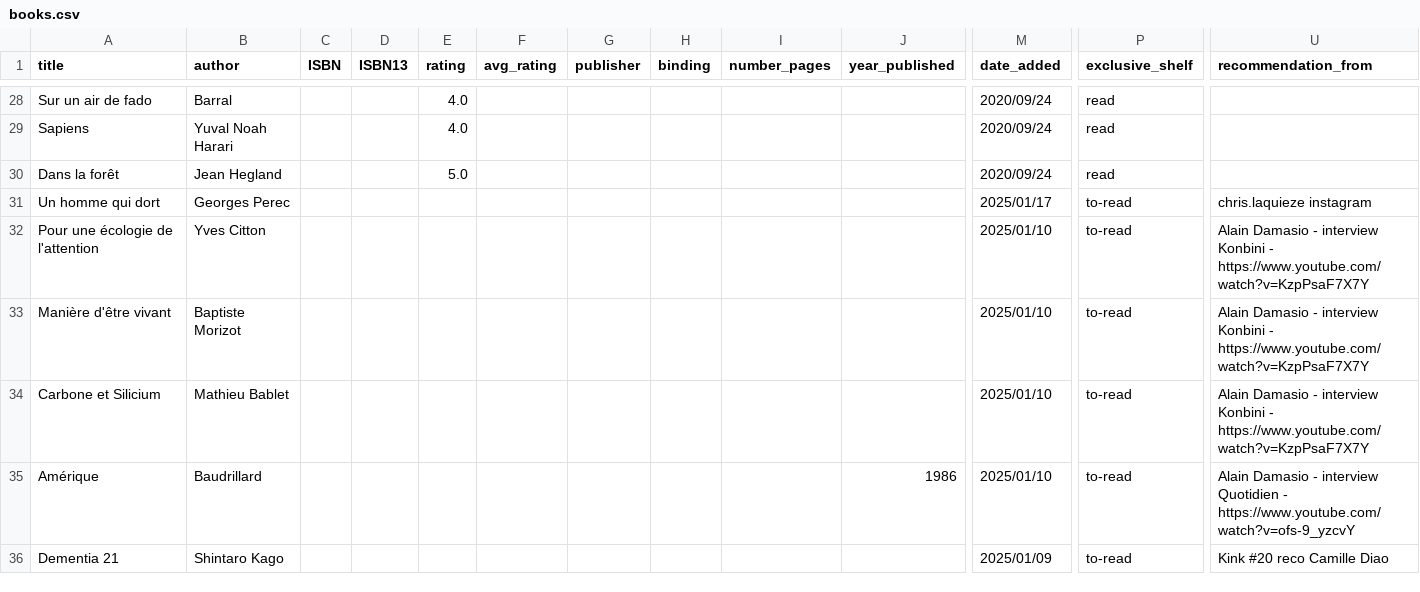
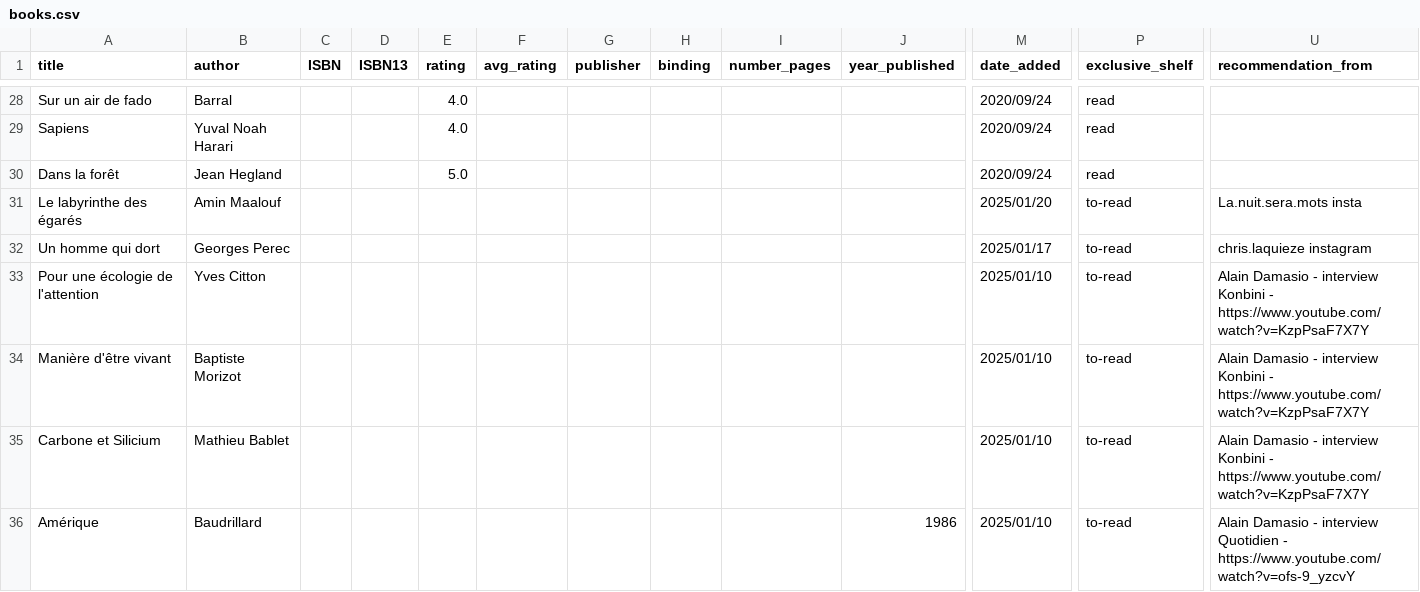
Before and after one commit to vidaruamarcosportugal/vidaruamarcosportugal.github.io, a CSV file: _data/books.csv, drawn as a sheet; only a part is shown, gaps mark what is left out; the shorter side is filled out with more unchanged rows; rows hold the shown columns only; the diff names each change by its address in the sheet, - before the commit and + after, or states it on an @@ line.

Commit message:
new to read

```diff
--- a/_data/books.csv
+++ b/_data/books.csv
+row 31: Le labyrinthe des égarés | Amin Maalouf |  |  |  |  |  |  |  |  | 2025/01/20 | to-read | La.nuit.sera.mots insta
```
